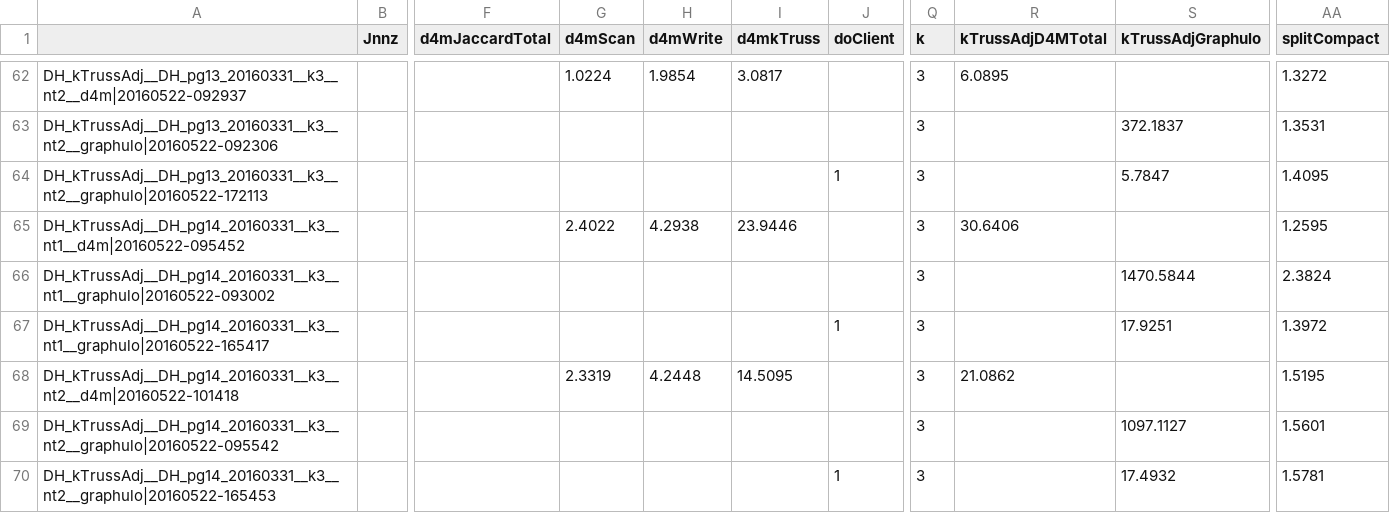
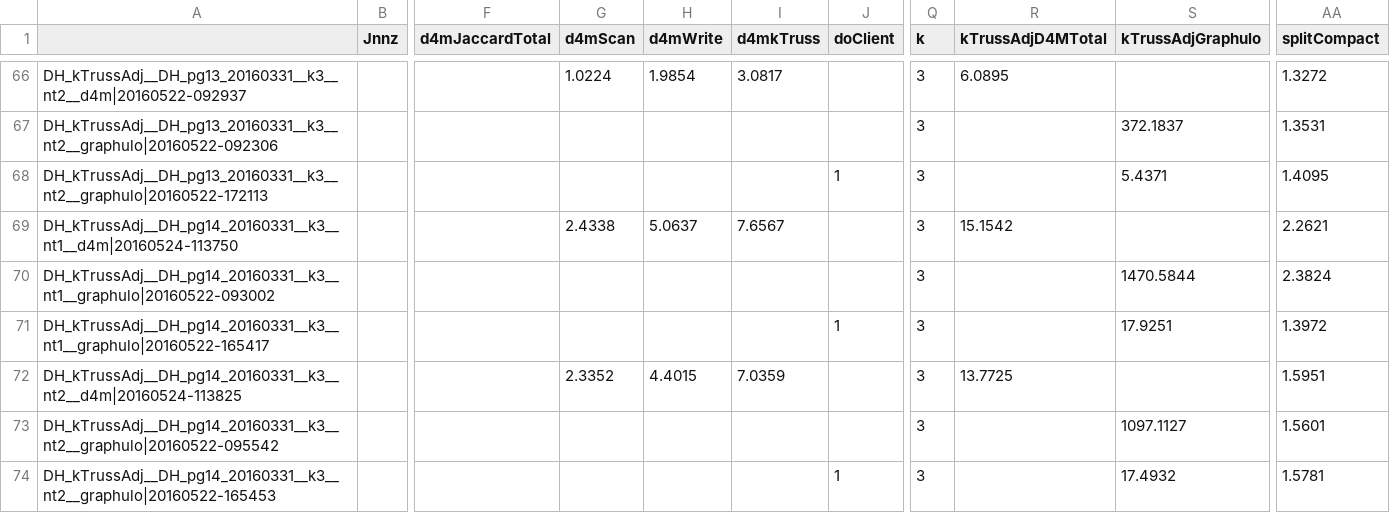
Before and after one commit to Accla/d4m, a TSV file: examples/3Scaling/2ParallelDatabase/alg/info.tsv, drawn as a sheet; only a part is shown, gaps mark what is left out; addresses are those after the commit; the diff covers the shown part only; the diff names each change by its address in the sheet, - before the commit and + after, or states it on an @@ line.

```diff
--- a/examples/3Scaling/2ParallelDatabase/alg/info.tsv
+++ b/examples/3Scaling/2ParallelDatabase/alg/info.tsv
-S68 (kTrussAdjGraphulo): 5.7847
+S68 (kTrussAdjGraphulo): 5.4371
-A69: DH_kTrussAdj__DH_pg14_20160331__k3__nt1__d4m|20160522-095452
+A69: DH_kTrussAdj__DH_pg14_20160331__k3__nt1__d4m|20160524-113750
-G69 (d4mScan): 2.4022
+G69 (d4mScan): 2.4338
-H69 (d4mWrite): 4.2938
+H69 (d4mWrite): 5.0637
-I69 (d4mkTruss): 23.9446
+I69 (d4mkTruss): 7.6567
-R69 (kTrussAdjD4MTotal): 30.6406
+R69 (kTrussAdjD4MTotal): 15.1542
-AA69 (splitCompact): 1.2595
+AA69 (splitCompact): 2.2621
-A72: DH_kTrussAdj__DH_pg14_20160331__k3__nt2__d4m|20160522-101418
+A72: DH_kTrussAdj__DH_pg14_20160331__k3__nt2__d4m|20160524-113825
-G72 (d4mScan): 2.3319
+G72 (d4mScan): 2.3352
-H72 (d4mWrite): 4.2448
+H72 (d4mWrite): 4.4015
-I72 (d4mkTruss): 14.5095
+I72 (d4mkTruss): 7.0359
-R72 (kTrussAdjD4MTotal): 21.0862
+R72 (kTrussAdjD4MTotal): 13.7725
-AA72 (splitCompact): 1.5195
+AA72 (splitCompact): 1.5951
```
Also changed, not shown: 7 added rows, 1 removed row and 19 edited cells elsewhere in this file, 7 other files.
